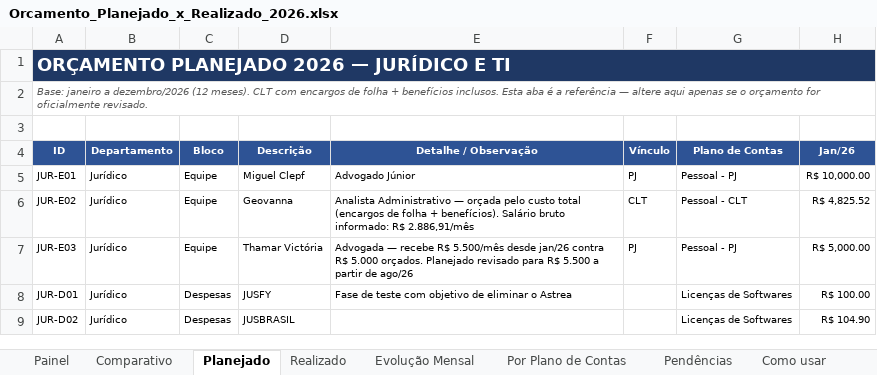
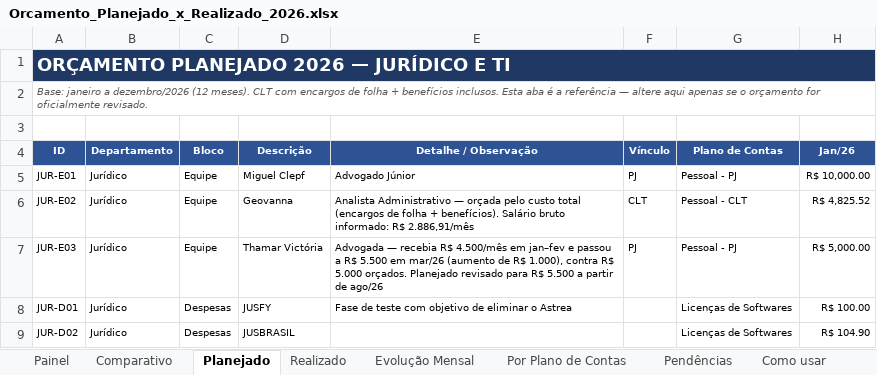
Before and after one commit to criscrabelo/Comit-, an Excel workbook: orcamento/Orcamento_Planejado_x_Realizado_2026.xlsx, sheet Planejado, drawn as a sheet; only a part is shown; values as stored, in another font and other column widths than the file's, no borders; the diff names each change by its address in the sheet, - before the commit and + after, or states it on an @@ line.

```diff
--- a/orcamento/Orcamento_Planejado_x_Realizado_2026.xlsx (sheet Planejado)
+++ b/orcamento/Orcamento_Planejado_x_Realizado_2026.xlsx (sheet Planejado)
-E7 (Detalhe / Observação): Advogada — recebe R$ 5.500/mês desde jan/26 contra R$…
+E7 (Detalhe / Observação): Advogada — recebia R$ 4.500/mês em jan–fev e passou a R$ 5.500 em mar/26 (aumento de R$ 1.000), contra R$…
```
Also changed, not shown: sheet Pendências, sheet Realizado, orcamento/Orcamento_JURIDICO_2026.xlsx, orcamento/Orcamento_TI_2026.xlsx, 1 other file.
